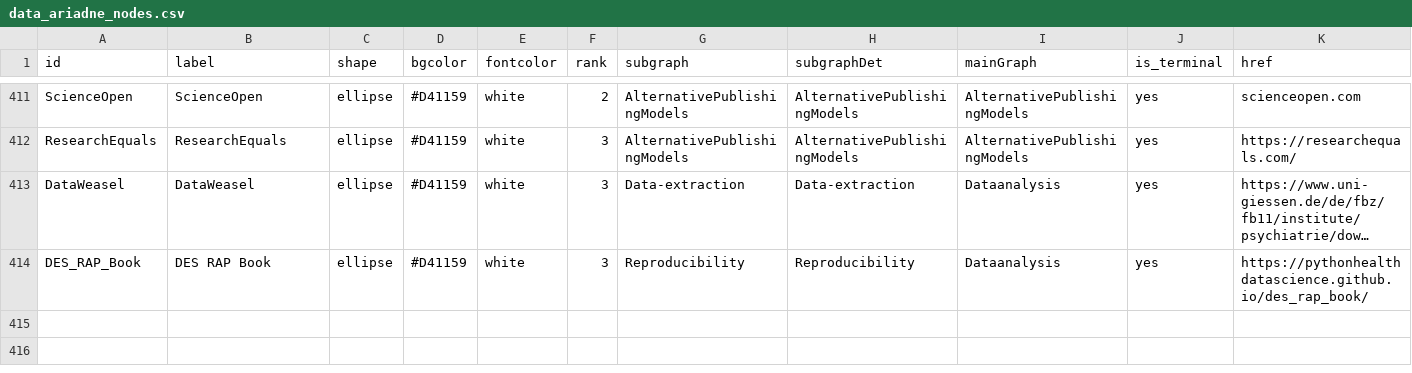
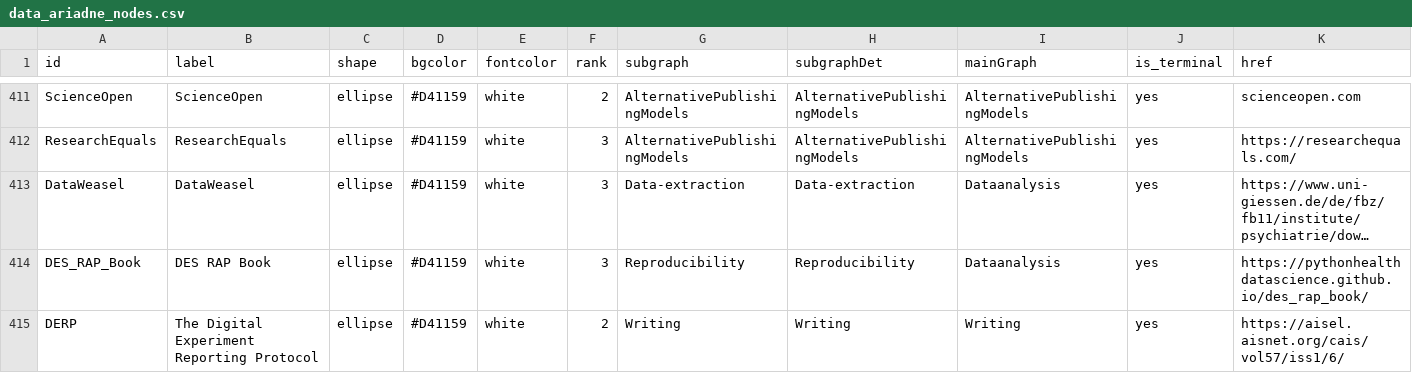
Before and after one commit to IGOR-bioDGPs/ARIADNE, a CSV file: ariadne/data/data_ariadne_nodes.csv, drawn as a sheet; only a part is shown, gaps mark what is left out; long unchanged cells end in …; rows hold the shown columns only; the diff names each change by its address in the sheet, - before the commit and + after, or states it on an @@ line.

Commit message:
Added tool: DERP - The Digital Experiment Reporting Protocol

```diff
--- a/ariadne/data/data_ariadne_nodes.csv
+++ b/ariadne/data/data_ariadne_nodes.csv
+row 415: DERP | The Digital Experiment Reporting Protocol | ellipse | #D41159 | white | 2 | Writing | Writing | Writing | yes | https://aisel.aisnet.org/cais/vol57/iss1/6/
```
Also changed, not shown: ariadne/data/data_ariadne_edges.csv.
